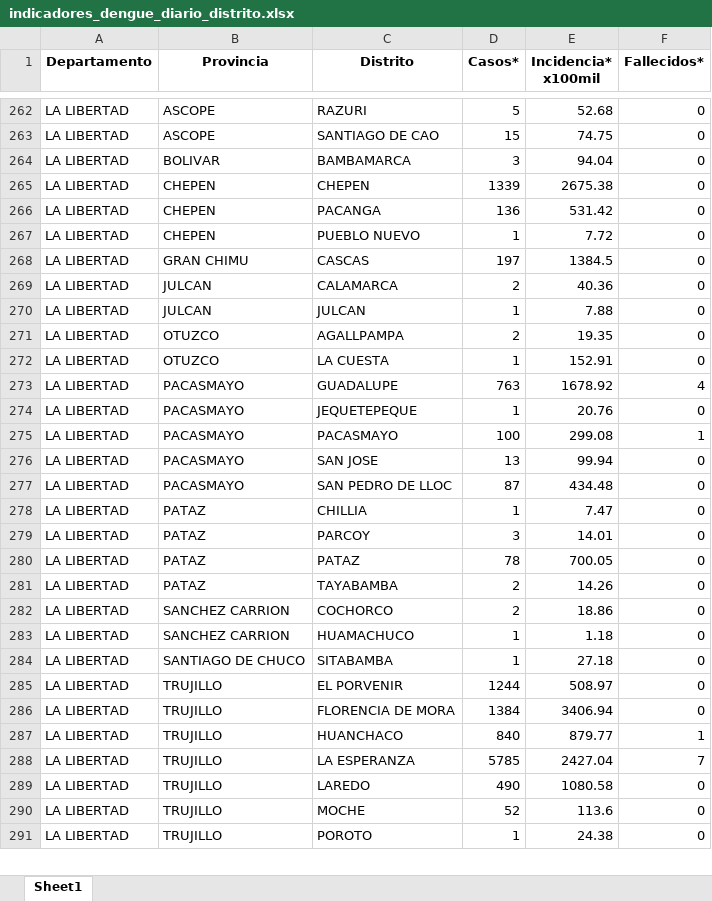
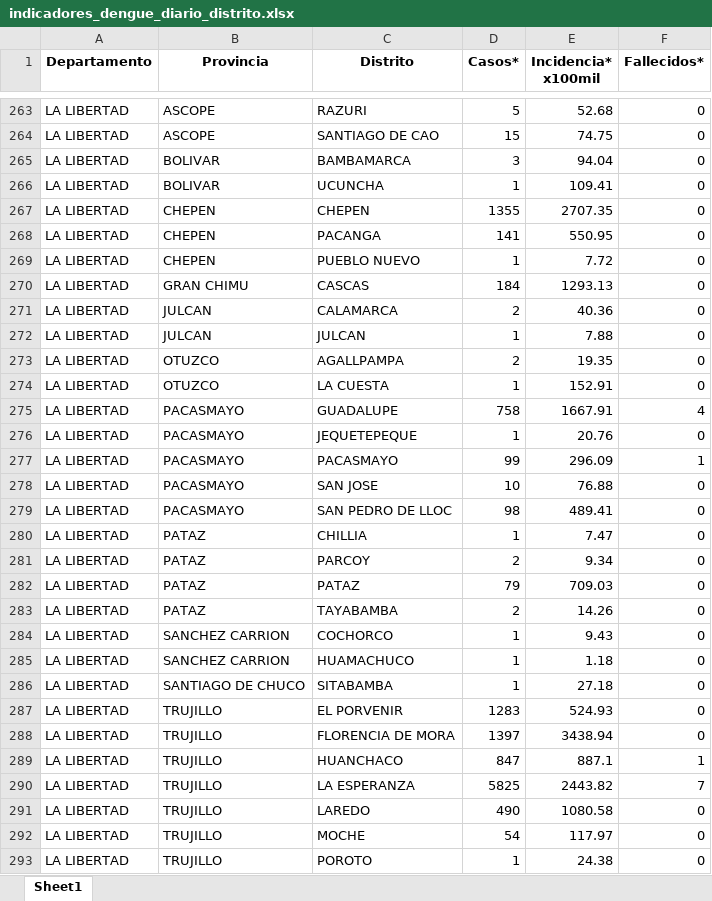
Before and after one commit to jlhuacles/dengue-final, an Excel workbook: indicadores_dengue_diario_distrito.xlsx, sheet Sheet1, drawn as a sheet; only a part is shown, gaps mark what is left out; values as stored, in another font and other column widths than the file's, no borders; addresses are those after the commit; the diff covers the shown part only; the diff names each change by its address in the sheet, - before the commit and + after, or states it on an @@ line.

```diff
--- a/indicadores_dengue_diario_distrito.xlsx (sheet Sheet1)
+++ b/indicadores_dengue_diario_distrito.xlsx (sheet Sheet1)
+row 266: LA LIBERTAD | BOLIVAR | UCUNCHA | 1 | 109.41 | 0
-D267 (Casos*): 1339
+D267 (Casos*): 1355
-E267 (Incidencia* x100mil): 2675.38
+E267 (Incidencia* x100mil): 2707.35
-D268 (Casos*): 136
+D268 (Casos*): 141
-E268 (Incidencia* x100mil): 531.42
+E268 (Incidencia* x100mil): 550.95
-D270 (Casos*): 197
+D270 (Casos*): 184
-E270 (Incidencia* x100mil): 1384.5
+E270 (Incidencia* x100mil): 1293.13
-D275 (Casos*): 763
+D275 (Casos*): 758
-E275 (Incidencia* x100mil): 1678.92
+E275 (Incidencia* x100mil): 1667.91
-D277 (Casos*): 100
+D277 (Casos*): 99
-E277 (Incidencia* x100mil): 299.08
+E277 (Incidencia* x100mil): 296.09
-D278 (Casos*): 13
+D278 (Casos*): 10
-E278 (Incidencia* x100mil): 99.94
+E278 (Incidencia* x100mil): 76.88
-D279 (Casos*): 87
+D279 (Casos*): 98
-E279 (Incidencia* x100mil): 434.48
+E279 (Incidencia* x100mil): 489.41
-D281 (Casos*): 3
+D281 (Casos*): 2
-E281 (Incidencia* x100mil): 14.01
+E281 (Incidencia* x100mil): 9.34
-D282 (Casos*): 78
+D282 (Casos*): 79
-E282 (Incidencia* x100mil): 700.05
+E282 (Incidencia* x100mil): 709.03
-D284 (Casos*): 2
+D284 (Casos*): 1
-E284 (Incidencia* x100mil): 18.86
+E284 (Incidencia* x100mil): 9.43
-D287 (Casos*): 1244
+D287 (Casos*): 1283
-E287 (Incidencia* x100mil): 508.97
+E287 (Incidencia* x100mil): 524.93
-D288 (Casos*): 1384
+D288 (Casos*): 1397
-E288 (Incidencia* x100mil): 3406.94
+E288 (Incidencia* x100mil): 3438.94
-D289 (Casos*): 840
+D289 (Casos*): 847
-E289 (Incidencia* x100mil): 879.77
+E289 (Incidencia* x100mil): 887.1
-D290 (Casos*): 5785
+D290 (Casos*): 5825
-E290 (Incidencia* x100mil): 2427.04
+E290 (Incidencia* x100mil): 2443.82
-D292 (Casos*): 52
+D292 (Casos*): 54
-E292 (Incidencia* x100mil): 113.6
+E292 (Incidencia* x100mil): 117.97
```
Also changed, not shown: 2 added rows, 2 removed rows and 427 edited cells elsewhere in this sheet.
